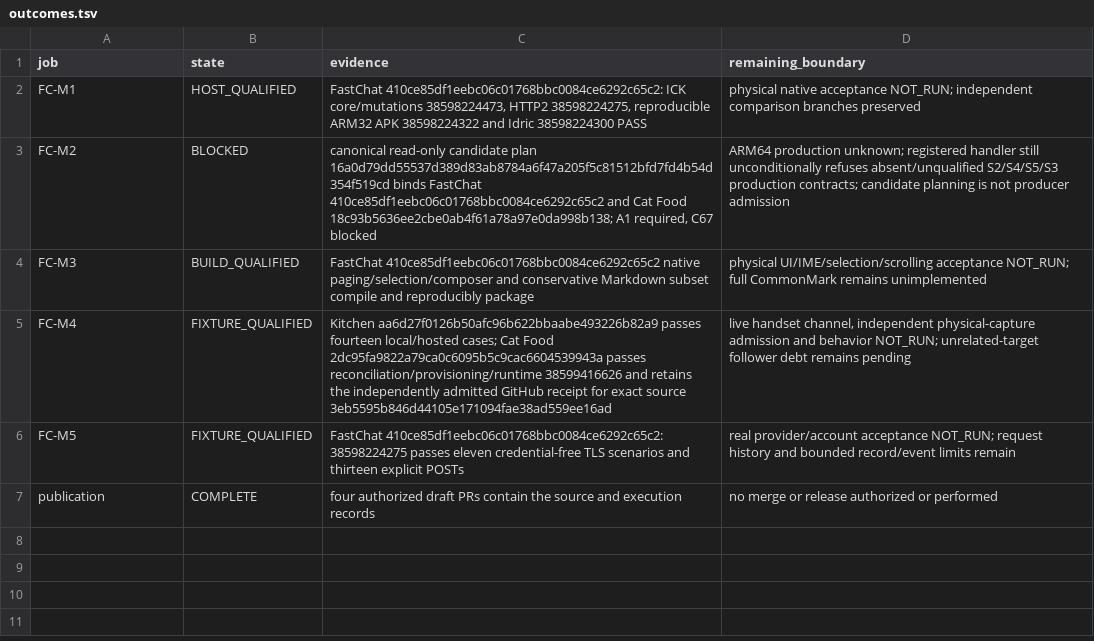
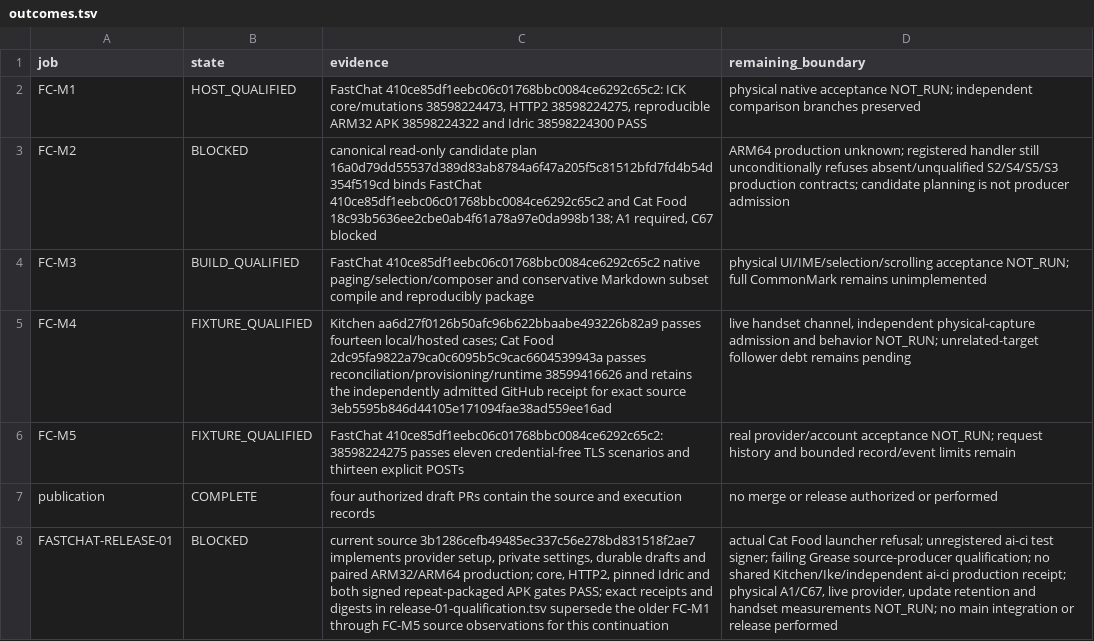
Before and after one commit to isomorphisms/flexible-pipes, a TSV file: tasks/fastchat/outcomes.tsv, drawn as a sheet; the diff names each change by its address in the sheet, - before the commit and + after, or states it on an @@ line.

Commit message:
Record exact-source paired FastChat artifacts and remaining release gates

```diff
--- a/tasks/fastchat/outcomes.tsv
+++ b/tasks/fastchat/outcomes.tsv
+row 8: FASTCHAT-RELEASE-01 | BLOCKED | current source 3b1286cefb49485ec337c56e278bd831518f2ae7 implements provider setup, private settings, durable drafts and paired ARM32/ARM64 production; core, HTTP2, pinned Idric and both signed repeat-packaged APK gates PASS; exact receipts and digests in release-01-qualification.tsv supersede the older FC-M1 through FC-M5 source observations for this continuation | actual Cat Food launcher refusal; unregistered ai-ci test signer; failing Grease source-producer qualification; no shared Kitchen/Ike/independent ai-ci production receipt; physical A1/C67, live provider, update retention and handset measurements NOT_RUN; no main integration or release performed
```
Also changed, not shown: 2 other files.
